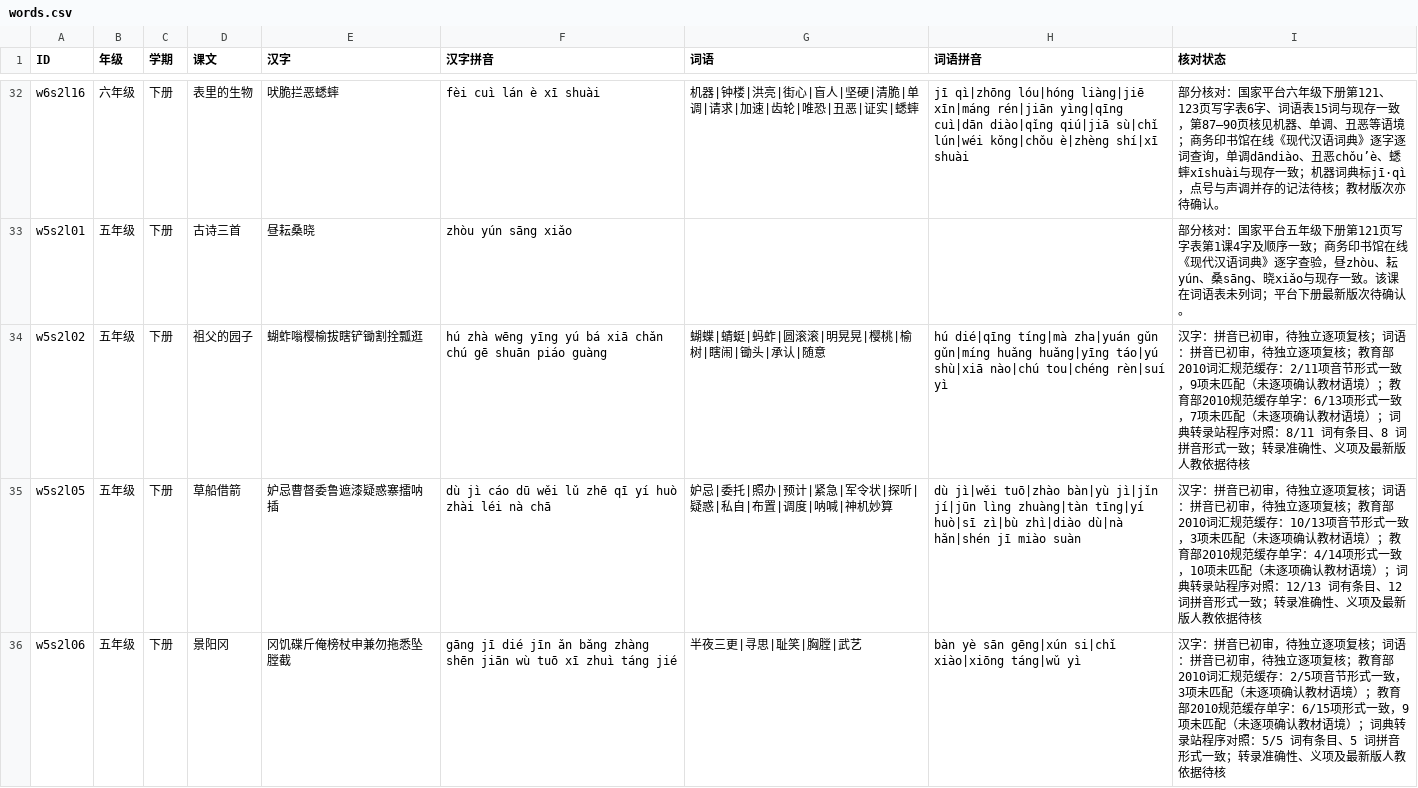
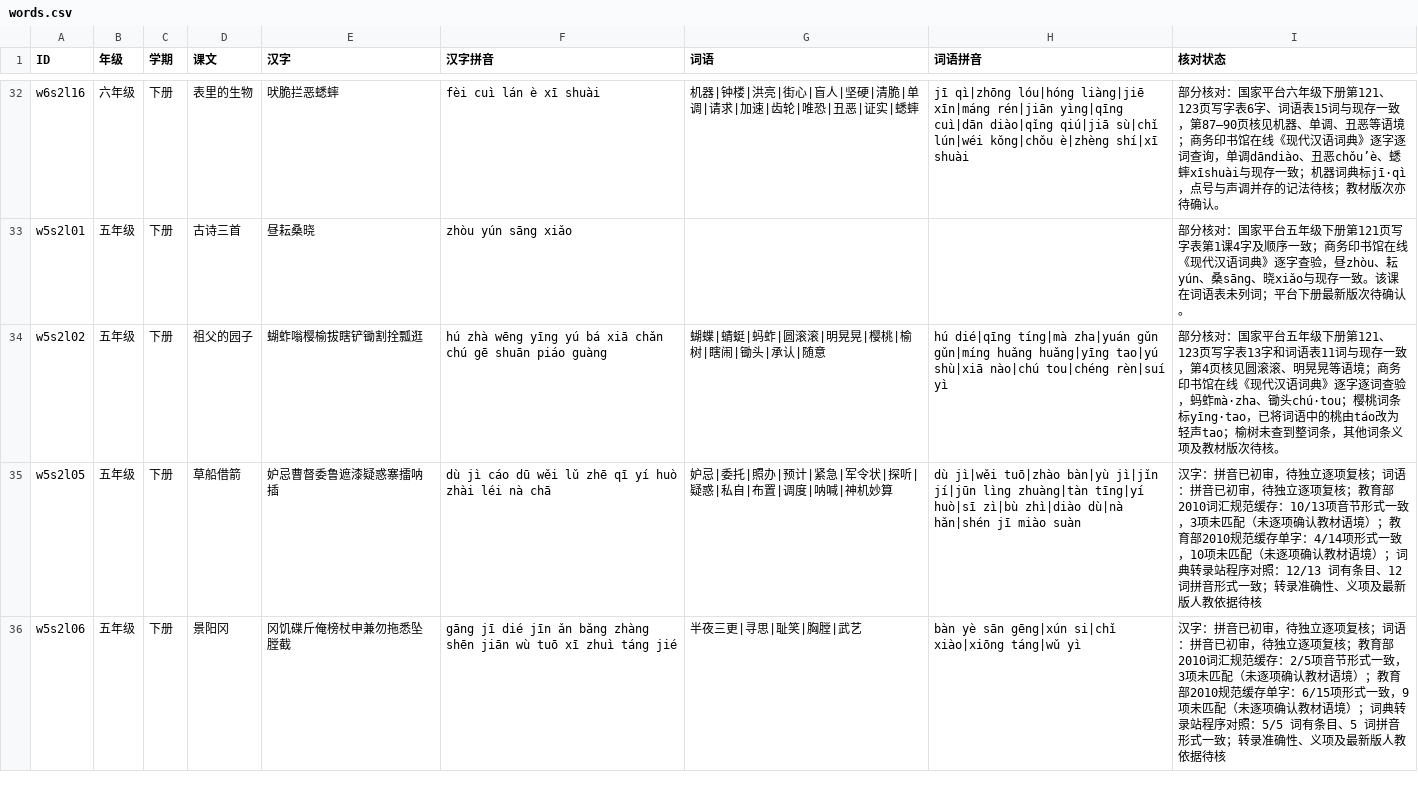
Before and after one commit to meta-learning-lab/rijiyuelei, a CSV file: dist/words.csv, drawn as a sheet; only a part is shown, gaps mark what is left out.

Commit message:
Correct cherry pronunciation and review garden words

```diff
--- a/dist/words.csv
+++ b/dist/words.csv
@@ -33,3 +33,3 @@ w6s2l16,六年级,下册,表里的生物,吠脆拦恶蟋蟀,fèi cuì lán è x
 w5s2l01,五年级,下册,古诗三首,昼耘桑晓,zhòu yún sāng xiǎo,,,部分核对：国家平台五年级下册第121页写字表第1课4字及顺序一致；商务印书馆在线《现代汉语词典》逐字查验，昼zhòu、耘yún、桑sāng、晓xiǎo与现存一致。该课在词语表未列词；平台下册最新版次待确认。
-w5s2l02,五年级,下册,祖父的园子,蝴蚱嗡樱榆拔瞎铲锄割拴瓢逛,hú zhà wēng yīng yú bá xiā chǎn chú gē shuān piáo guàng,蝴蝶|蜻蜓|蚂蚱|圆滚滚|明晃晃|樱桃|榆树|瞎闹|锄头|承认|随意,hú dié|qīng tíng|mà zha|yuán gǔn gǔn|míng huǎng huǎng|yīng táo|yú shù|xiā nào|chú tou|chéng rèn|suí yì,汉字：拼音已初审，待独立逐项复核；词语：拼音已初审，待独立逐项复核；教育部2010词汇规范缓存：2/11项音节形式一致，9项未匹配（未逐项确认教材语境）；教育部2010规范缓存单字：6/13项形式一致，7项未匹配（未逐项确认教材语境）；词典转录站程序对照：8/11 词有条目、8 词拼音形式一致；转录准确性、义项及最新版人教依据待核
+w5s2l02,五年级,下册,祖父的园子,蝴蚱嗡樱榆拔瞎铲锄割拴瓢逛,hú zhà wēng yīng yú bá xiā chǎn chú gē shuān piáo guàng,蝴蝶|蜻蜓|蚂蚱|圆滚滚|明晃晃|樱桃|榆树|瞎闹|锄头|承认|随意,hú dié|qīng tíng|mà zha|yuán gǔn gǔn|míng huǎng huǎng|yīng tao|yú shù|xiā nào|chú tou|chéng rèn|suí yì,部分核对：国家平台五年级下册第121、123页写字表13字和词语表11词与现存一致，第4页核见圆滚滚、明晃晃等语境；商务印书馆在线《现代汉语词典》逐字逐词查验，蚂蚱mà·zha、锄头chú·tou；樱桃词条标yīng·tao，已将词语中的桃由táo改为轻声tao；榆树未查到整词条，其他词条义项及教材版次待核。
 w5s2l05,五年级,下册,草船借箭,妒忌曹督委鲁遮漆疑惑寨擂呐插,dù jì cáo dū wěi lǔ zhē qī yí huò zhài léi nà chā,妒忌|委托|照办|预计|紧急|军令状|探听|疑惑|私自|布置|调度|呐喊|神机妙算,dù jì|wěi tuō|zhào bàn|yù jì|jǐn jí|jūn lìng zhuàng|tàn tīng|yí huò|sī zì|bù zhì|diào dù|nà hǎn|shén jī miào suàn,汉字：拼音已初审，待独立逐项复核；词语：拼音已初审，待独立逐项复核；教育部2010词汇规范缓存：10/13项音节形式一致，3项未匹配（未逐项确认教材语境）；教育部2010规范缓存单字：4/14项形式一致，10项未匹配（未逐项确认教材语境）；词典转录站程序对照：12/13 词有条目、12 词拼音形式一致；转录准确性、义项及最新版人教依据待核
```
